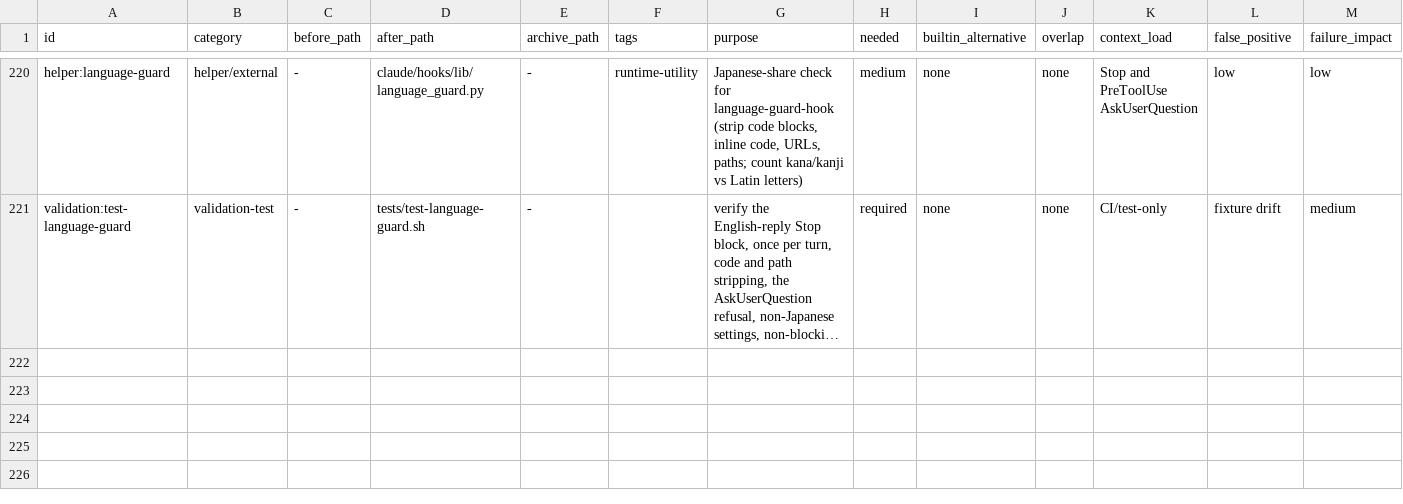
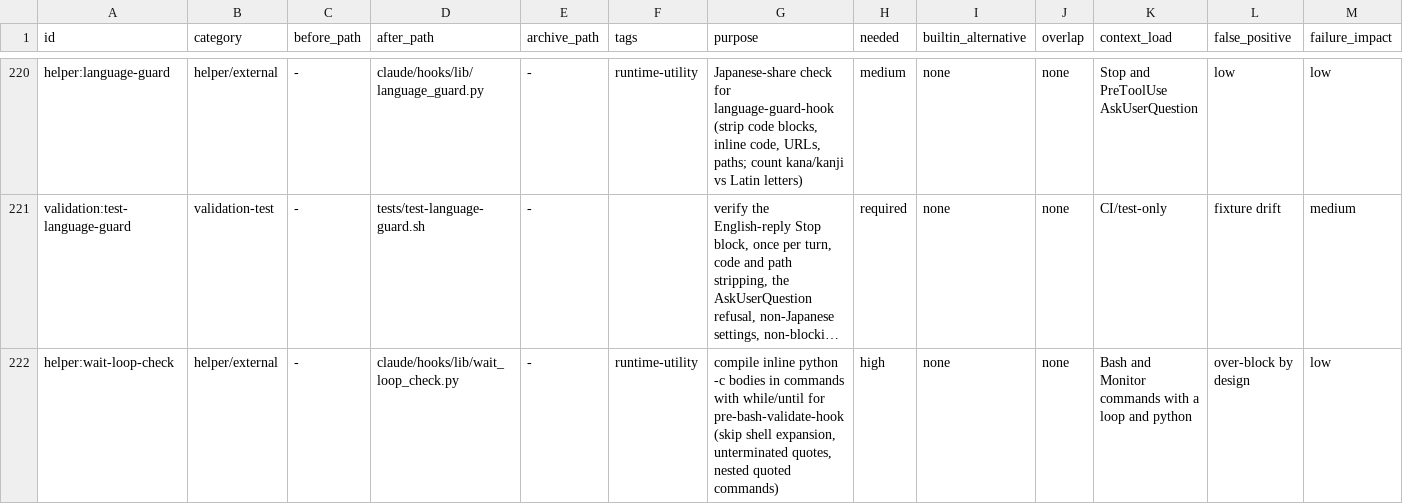
Before and after one commit to trow126/agents-toolkit, a TSV file: docs/reports/inventory-elements.tsv, drawn as a sheet; only a part is shown, gaps mark what is left out; long unchanged cells end in …; rows hold the shown columns only; the diff names each change by its address in the sheet, - before the commit and + after, or states it on an @@ line.

```diff
--- a/docs/reports/inventory-elements.tsv
+++ b/docs/reports/inventory-elements.tsv
+row 222: helper:wait-loop-check | helper/external | - | claude/hooks/lib/wait_loop_check.py | - | runtime-utility | compile inline python -c bodies in commands with while/until for pre-bash-validate-hook (skip shell expansion, unterminated quotes, nested quoted commands) | high | none | none | Bash and Monitor commands with a loop and python | over-block by design | low
```
Also changed, not shown: 6 other files.
